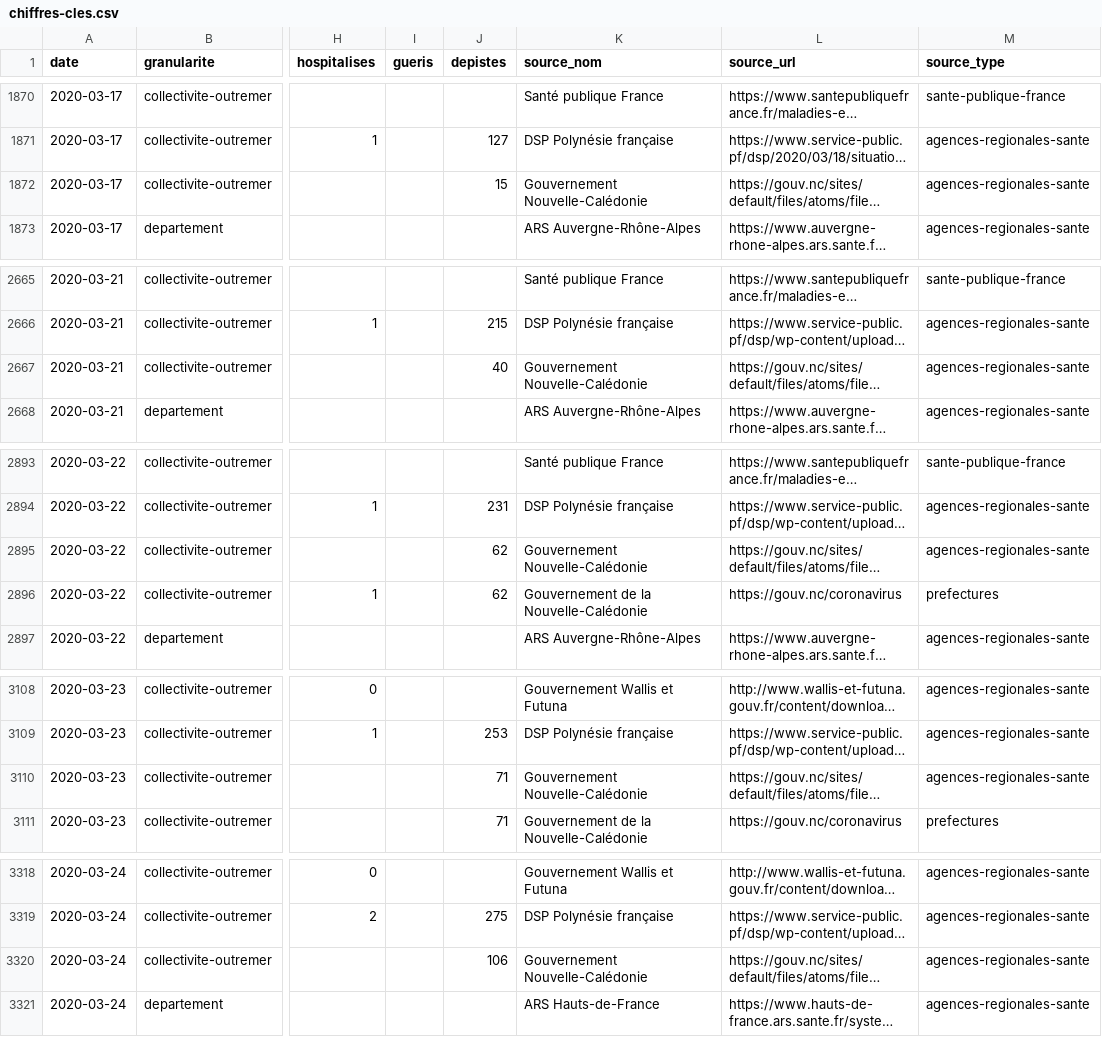
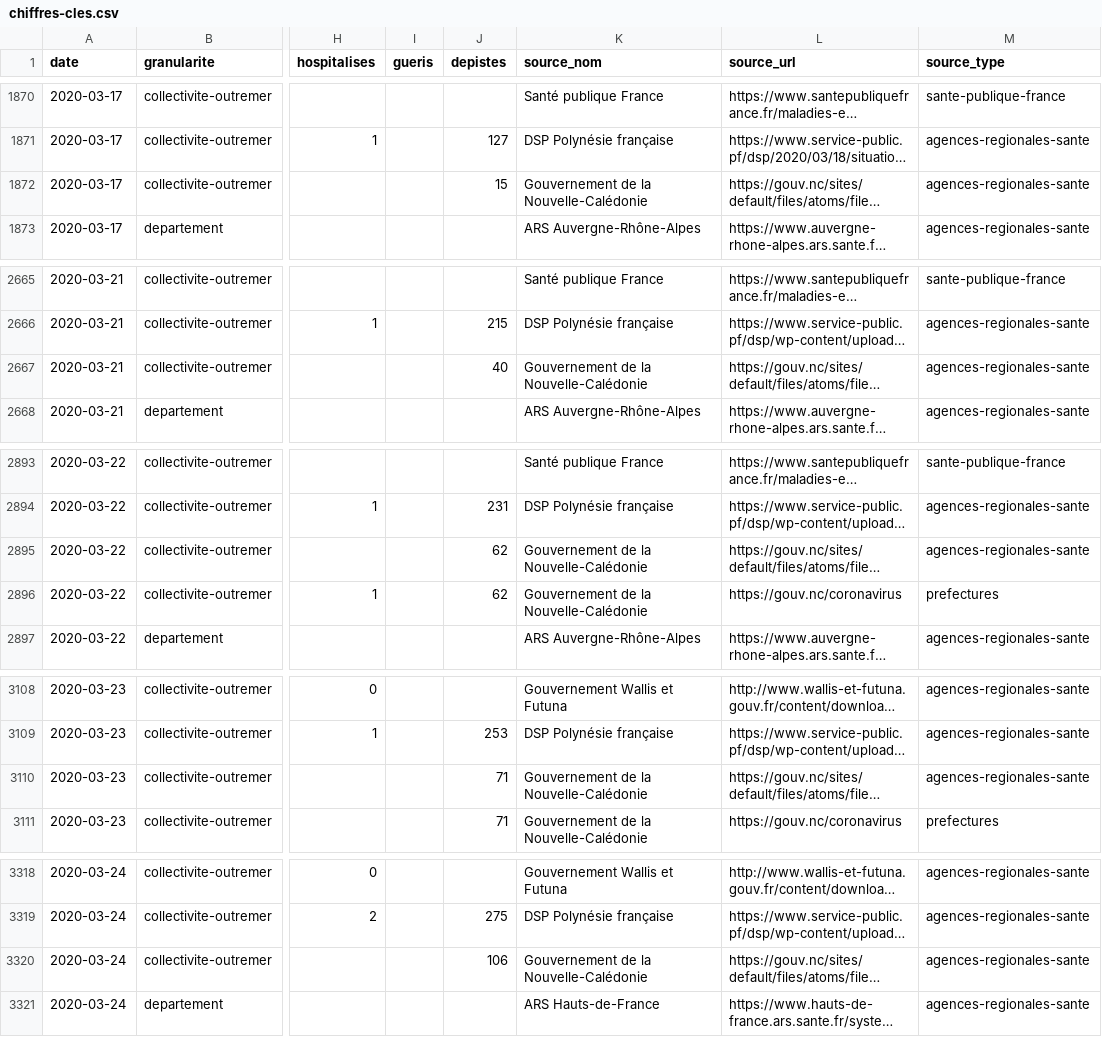
Before and after one commit to opencovid19-fr/data, a CSV file: dist/chiffres-cles.csv, drawn as a sheet; only a part is shown, gaps mark what is left out; long unchanged cells end in …; the diff names each change by its address in the sheet, - before the commit and + after, or states it on an @@ line.

Commit message:
Update data

```diff
--- a/dist/chiffres-cles.csv
+++ b/dist/chiffres-cles.csv
-K1872 (source_nom): Gouvernement Nouvelle-Calédonie
+K1872 (source_nom): Gouvernement de la Nouvelle-Calédonie
-K2667 (source_nom): Gouvernement Nouvelle-Calédonie
+K2667 (source_nom): Gouvernement de la Nouvelle-Calédonie
-K2895 (source_nom): Gouvernement Nouvelle-Calédonie
+K2895 (source_nom): Gouvernement de la Nouvelle-Calédonie
-K3110 (source_nom): Gouvernement Nouvelle-Calédonie
+K3110 (source_nom): Gouvernement de la Nouvelle-Calédonie
-K3320 (source_nom): Gouvernement Nouvelle-Calédonie
+K3320 (source_nom): Gouvernement de la Nouvelle-Calédonie
```
Also changed, not shown: 1 other file.
